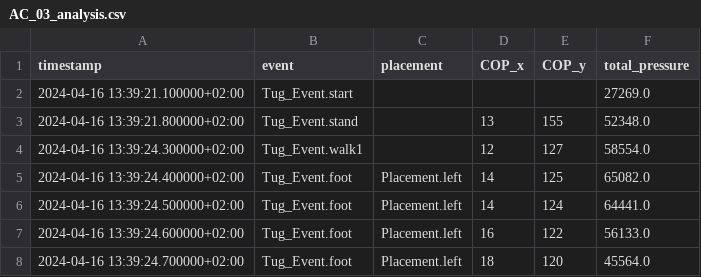
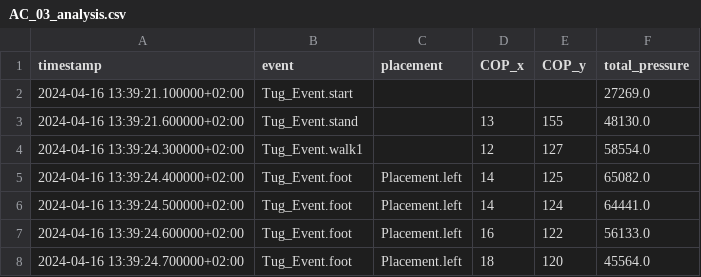
Before and after one commit to filippopalumbo/MALISA_Python, a CSV file: MALISA_Python/analyzed_data/AC_03_analysis.csv, drawn as a sheet; only a part is shown.

```diff
--- a/MALISA_Python/analyzed_data/AC_03_analysis.csv
+++ b/MALISA_Python/analyzed_data/AC_03_analysis.csv
@@ -2,3 +2,3 @@ timestamp,event,placement,COP_x,COP_y,total_pressure
 2024-04-16 13:39:21.100000+02:00,Tug_Event.start,,,,27269.0
-2024-04-16 13:39:21.800000+02:00,Tug_Event.stand,,13,155,52348.0
+2024-04-16 13:39:21.600000+02:00,Tug_Event.stand,,13,155,48130.0
 2024-04-16 13:39:24.300000+02:00,Tug_Event.walk1,,12,127,58554.0
```
Also changed, not shown: MALISA_Python/analyzed_data/AC_01_analysis.csv, MALISA_Python/analyzed_data/AC_02_analysis.csv, 19 other files.
